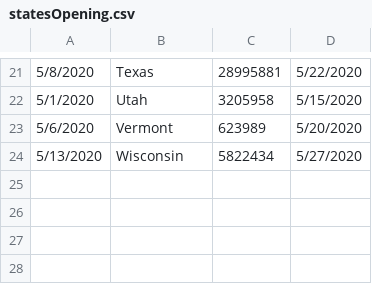
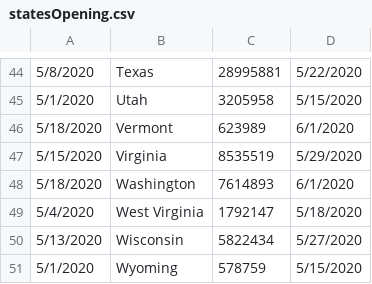
Before and after one commit to sundancezaf/Covid-Statistics, a CSV file: statesOpening.csv, drawn as a sheet; only a part is shown, gaps mark what is left out; the diff covers the shown part only.

```diff
--- a/statesOpening.csv
+++ b/statesOpening.csv
@@ -22,3 +45,7 @@
 5/1/2020,Utah,3205958,5/15/2020
-5/6/2020,Vermont,623989,5/20/2020
+5/18/2020,Vermont,623989,6/1/2020
+5/15/2020,Virginia,8535519,5/29/2020
+5/18/2020,Washington,7614893,6/1/2020
+5/4/2020,West Virginia,1792147,5/18/2020
 5/13/2020,Wisconsin,5822434,5/27/2020
+5/1/2020,Wyoming,578759,5/15/2020
```
Also changed, not shown: 23 added rows and 2 edited cells elsewhere in this file.
